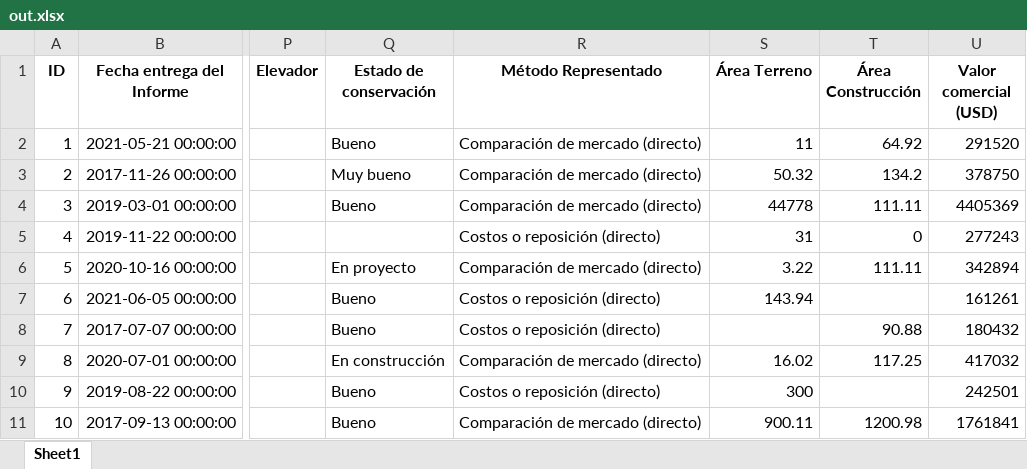
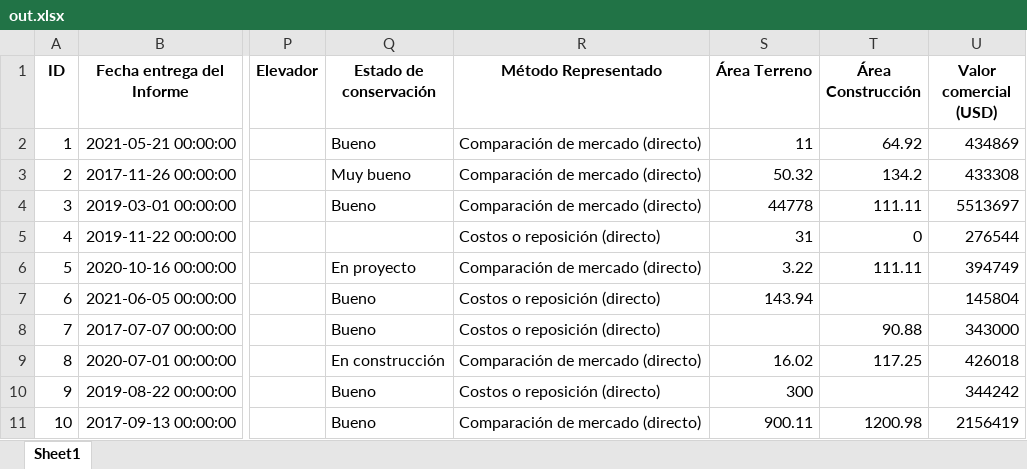
Before and after one commit to k-atara/IngenierosMecadologos, an Excel workbook: out.xlsx, sheet Sheet1, drawn as a sheet; only a part is shown, gaps mark what is left out; values as stored, in another font and other column widths than the file's, no borders; the diff names each change by its address in the sheet, - before the commit and + after, or states it on an @@ line.

```diff
--- a/out.xlsx (sheet Sheet1)
+++ b/out.xlsx (sheet Sheet1)
-U2 (Valor comercial (USD)): 291520
+U2 (Valor comercial (USD)): 434869
-U3 (Valor comercial (USD)): 378750
+U3 (Valor comercial (USD)): 433308
-U4 (Valor comercial (USD)): 4405369
+U4 (Valor comercial (USD)): 5513697
-U5 (Valor comercial (USD)): 277243
+U5 (Valor comercial (USD)): 276544
-U6 (Valor comercial (USD)): 342894
+U6 (Valor comercial (USD)): 394749
-U7 (Valor comercial (USD)): 161261
+U7 (Valor comercial (USD)): 145804
-U8 (Valor comercial (USD)): 180432
+U8 (Valor comercial (USD)): 343000
-U9 (Valor comercial (USD)): 417032
+U9 (Valor comercial (USD)): 426018
-U10 (Valor comercial (USD)): 242501
+U10 (Valor comercial (USD)): 344242
-U11 (Valor comercial (USD)): 1761841
+U11 (Valor comercial (USD)): 2156419
```
Also changed, not shown: 4 other files.
